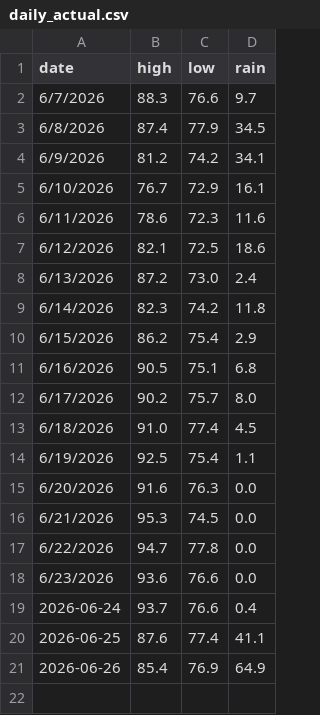
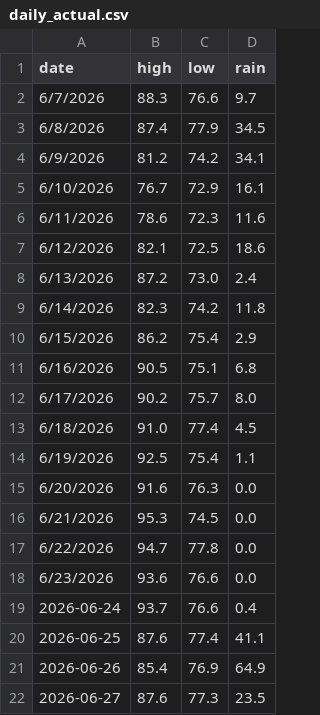
Before and after one commit to alexanderjefferson/taiwan-weather-tracker, a CSV file: data/observations/daily_actual.csv, drawn as a sheet.

```diff
--- a/data/observations/daily_actual.csv
+++ b/data/observations/daily_actual.csv
@@ -21 +21,2 @@ date,high,low,rain
 2026-06-26,85.4,76.9,64.9
+2026-06-27,87.6,77.3,23.5
```
Also changed, not shown: data/forecasts/forecasts_master.csv.
